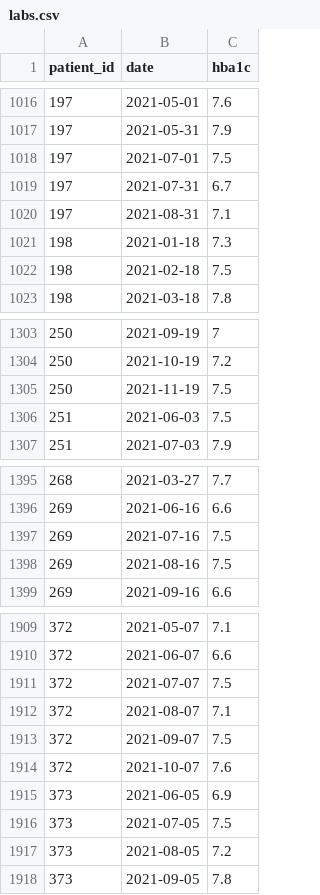
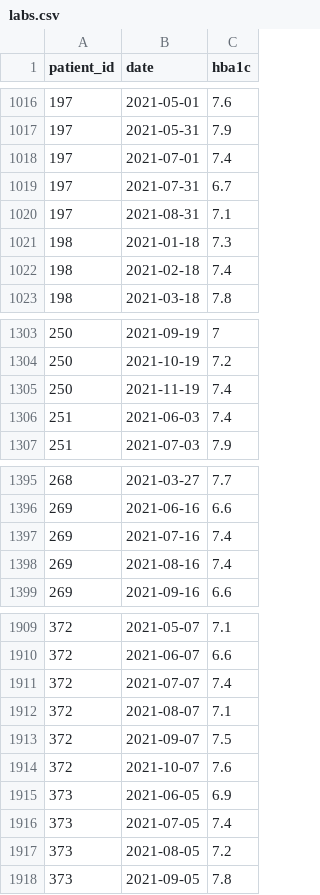
Before and after one commit to SomekoHnmy/hands_on_msm, a CSV file: data/raw_tables/labs.csv, drawn as a sheet; only a part is shown, gaps mark what is left out; the diff covers the shown part only.

```diff
--- a/data/raw_tables/labs.csv
+++ b/data/raw_tables/labs.csv
@@ -1017,3 +1017,3 @@
 197,2021-05-31,7.9
-197,2021-07-01,7.5
+197,2021-07-01,7.4
 197,2021-07-31,6.7
@@ -1021,3 +1021,3 @@
 198,2021-01-18,7.3
-198,2021-02-18,7.5
+198,2021-02-18,7.4
 198,2021-03-18,7.8
@@ -1304,4 +1304,4 @@
 250,2021-10-19,7.2
-250,2021-11-19,7.5
-251,2021-06-03,7.5
+250,2021-11-19,7.4
+251,2021-06-03,7.4
 251,2021-07-03,7.9
@@ -1396,4 +1396,4 @@
 269,2021-06-16,6.6
-269,2021-07-16,7.5
-269,2021-08-16,7.5
+269,2021-07-16,7.4
+269,2021-08-16,7.4
 269,2021-09-16,6.6
@@ -1910,3 +1910,3 @@
 372,2021-06-07,6.6
-372,2021-07-07,7.5
+372,2021-07-07,7.4
 372,2021-08-07,7.1
@@ -1915,3 +1915,3 @@
 373,2021-06-05,6.9
-373,2021-07-05,7.5
+373,2021-07-05,7.4
 373,2021-08-05,7.2
```
Also changed, not shown: 107 edited cells elsewhere in this file, data/person_interval.csv, 11 other files.
